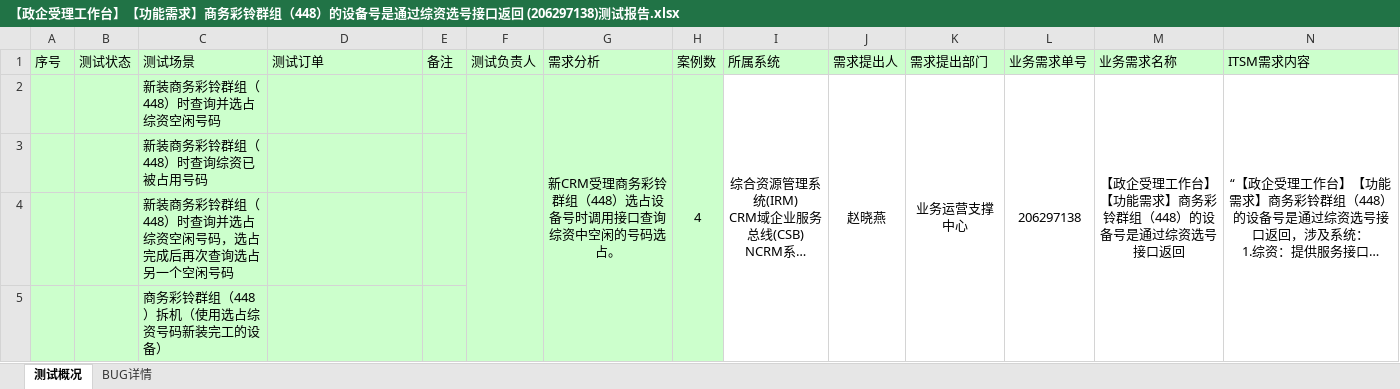
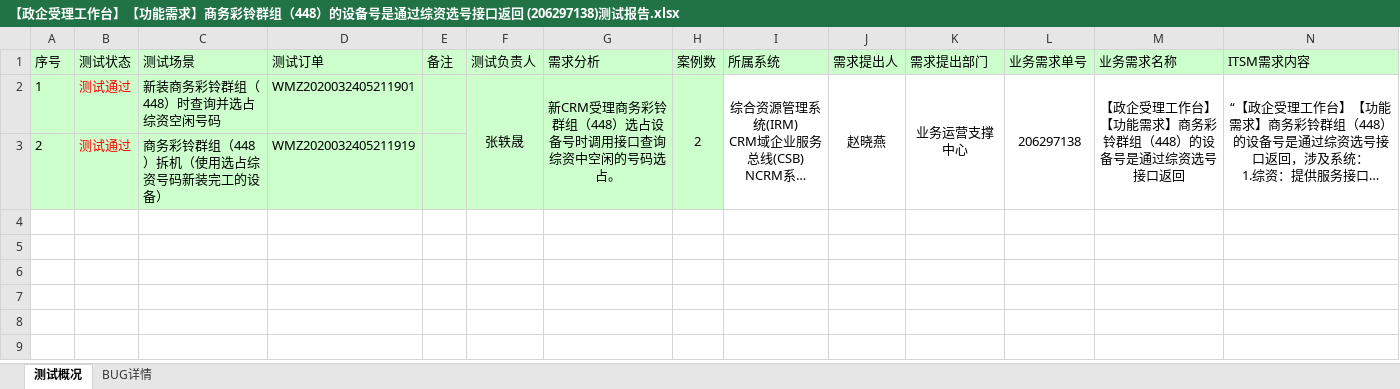
Before and after one commit to LITTLEPINKALLDEAD/DatasOnTelecom, an Excel workbook: 文档/测试工作相关/IT端到端测试相关/测试内容相关/2020/20200319/【政企受理工作台】【功能需求】商务彩铃群组（448）的设备号是通过综资选号接口返回 (206297138)/【政企受理工作台】【功能需求】商务彩铃群组（448）的设备号是通过综资选号接口返回 (206297138)测试报告.xlsx, sheet 测试概况, drawn as a sheet; only a part is shown; long unchanged cells end in …; values as stored, in another font and other column widths than the file's, no borders; removed rows and columns are numbered as before the commit, all else as after; rows hold the shown columns only; the diff names each change by its address in the sheet, - before the commit and + after, or states it on an @@ line.

```diff
--- a/文档/测试工作相关/IT端到端测试相关/测试内容相关/2020/20200319/【政企受理工作台】【功能需求】商务彩铃群组（448）的设备号是通过综资选号接口返回 (206297138)/【政企受理工作台】【功能需求】商务彩铃群组（448）的设备号是通过综资选号接口返回 (206297138)测试报告.xlsx (sheet 测试概况)
+++ b/文档/测试工作相关/IT端到端测试相关/测试内容相关/2020/20200319/【政企受理工作台】【功能需求】商务彩铃群组（448）的设备号是通过综资选号接口返回 (206297138)/【政企受理工作台】【功能需求】商务彩铃群组（448）的设备号是通过综资选号接口返回 (206297138)测试报告.xlsx (sheet 测试概况)
-A2 (序号): (empty)
+A2 (序号): 1
-B2 (测试状态): (empty)
+B2 (测试状态): 测试通过
-D2 (测试订单): (empty)
+D2 (测试订单): WMZ2020032405211901
-F2 (测试负责人): (empty)
+F2 (测试负责人): 张轶晟
-H2 (案例数): 4
+H2 (案例数): 2
-row 3:  |  | 新装商务彩铃群组（448）时查询综资已被占用号码
-row 4:  |  | 新装商务彩铃群组（448）时查询并选占综资空闲号码，选占完成后再次查询选占另一个空闲号码
-A3 (序号): (empty)
+A3 (序号): 2
-B3 (测试状态): (empty)
+B3 (测试状态): 测试通过
-D3 (测试订单): (empty)
+D3 (测试订单): WMZ2020032405211919
```
Also changed, not shown: sheet BUG详情, charts or pictures, 16 other files.
